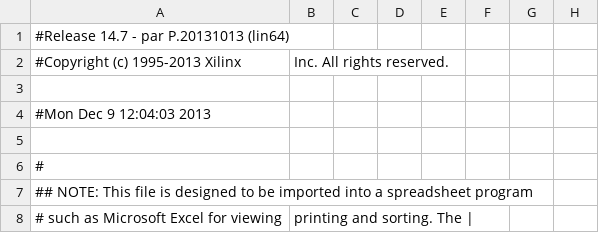
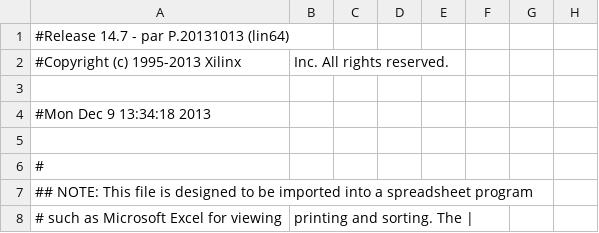
Before and after one commit to briannkym/583final, a CSV file: Breakout/top_module_pad.csv, drawn as a sheet; only a part is shown; the diff names each change by its address in the sheet, - before the commit and + after, or states it on an @@ line.

```diff
--- a/Breakout/top_module_pad.csv
+++ b/Breakout/top_module_pad.csv
-A4: #Mon Dec 9 12:04:03 2013
+A4: #Mon Dec 9 13:34:18 2013
```
Also changed, not shown: 46 other files.
